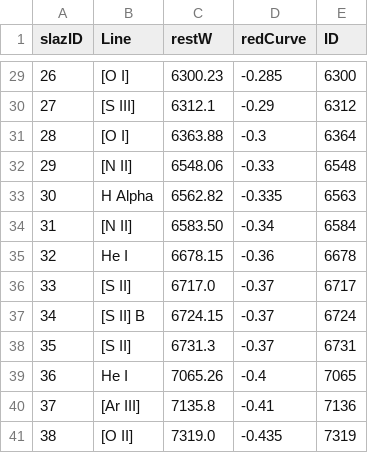
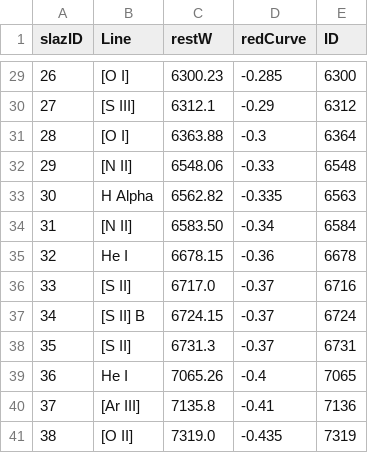
Before and after one commit to PotionSell/SFACT-proc, a CSV file: lines.csv, drawn as a sheet; only a part is shown, gaps mark what is left out.

Commit message:
Changed lines.csv so that line IDs agree with WALF. Updated walf.py to work with a normal install of ALFA, and added other small fixes.

```diff
--- a/lines.csv
+++ b/lines.csv
@@ -35,3 +35,3 @@ slazID	Line	restW	redCurve	ID
 32	     He I        	6678.15	-0.36	6678
-33	     [S II]      	6717.0	-0.37	6717
+33	     [S II]      	6717.0	-0.37	6716
 34	     [S II] B    	6724.15	-0.37	6724
```
Also changed, not shown: 1 other file.
